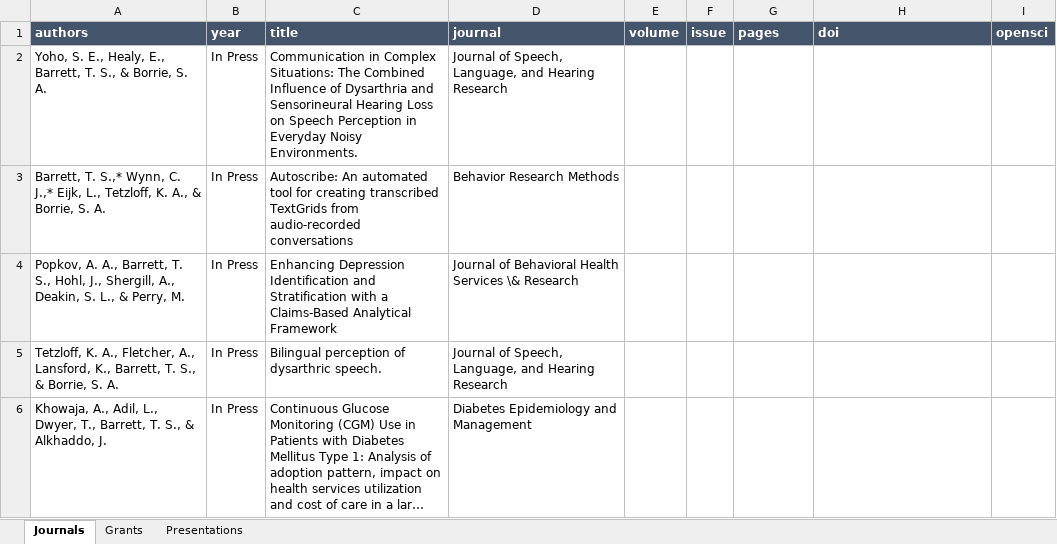
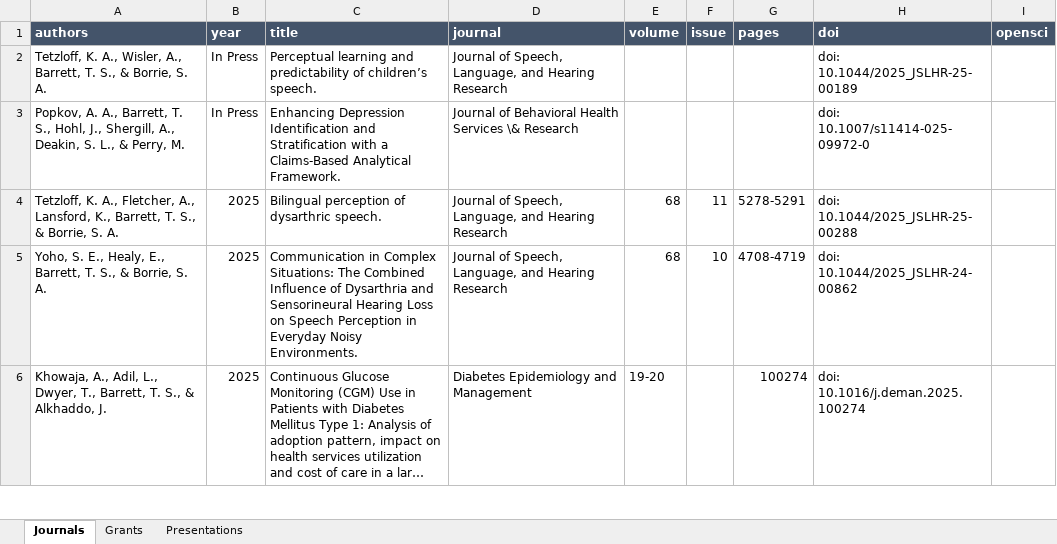
Before and after one commit to TysonStanley/tysonstanley.github.io, an Excel workbook: assets/CV/pubs.xlsx, sheet Journals, drawn as a sheet; only a part is shown; long unchanged cells end in …; values as stored, in another font and other column widths than the file's, no borders; removed rows and columns are numbered as before the commit, all else as after; the diff covers the shown part only; the diff names each change by its address in the sheet, - before the commit and + after, or states it on an @@ line.

```diff
--- a/assets/CV/pubs.xlsx (sheet Journals)
+++ b/assets/CV/pubs.xlsx (sheet Journals)
-A2 (authors): Yoho, S. E., Healy, E., Barrett, T.…
+A2 (authors): Tetzloff, K. A., Wisler, A., Barrett, T.…
-C2 (title): Communication in Complex Situations: The Combined Influence of Dysarthria and Sensorineural Hearing Loss on Speech Perception in Everyday Noisy Environments.
+C2 (title): Perceptual learning and predictability of children’s speech.
-H2 (doi): (empty)
+H2 (doi): doi: 10.1044/2025_JSLHR-25-00189
-row 3: Barrett, T. S.,* Wynn, C. J.,* Eijk, L., Tetzloff, K. A., & Borrie, S. A. | In Press | Autoscribe: An automated tool for creating transcribed TextGrids from audio-recorded conversations | Behavior Research Methods
-C3 (title): …Claims-Based Analytical Framework
+C3 (title): …Claims-Based Analytical Framework.
-H3 (doi): (empty)
+H3 (doi): doi: 10.1007/s11414-025-09972-0
-B4 (year): In Press
+B4 (year): 2025
-E4 (volume): (empty)
+E4 (volume): 68
-F4 (issue): (empty)
+F4 (issue): 11
-G4 (pages): (empty)
+G4 (pages): 5278-5291
-H4 (doi): (empty)
+H4 (doi): doi: 10.1044/2025_JSLHR-25-00288
+row 5: Yoho, S. E., Healy, E., Barrett, T. S., & Borrie, S. A. | 2025 | Communication in Complex Situations: The Combined Influence of Dysarthria and Sensorineural Hearing Loss on Speech Perception in Everyday Noisy Environments. | Journal of Speech, Language, and Hearing Research | 68 | 10 | 4708-4719 | doi: 10.1044/2025_JSLHR-24-00862
-B6 (year): In Press
+B6 (year): 2025
-E6 (volume): (empty)
+E6 (volume): 19-20
-G6 (pages): (empty)
+G6 (pages): 100274
-H6 (doi): (empty)
+H6 (doi): doi: 10.1016/j.deman.2025.100274
```
Also changed, not shown: 1 added row and 19 edited cells elsewhere in this sheet, sheet Grants, 4 other files.
